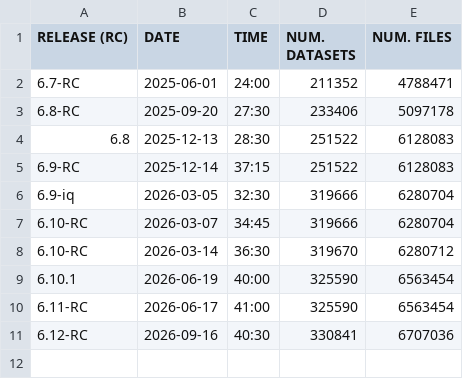
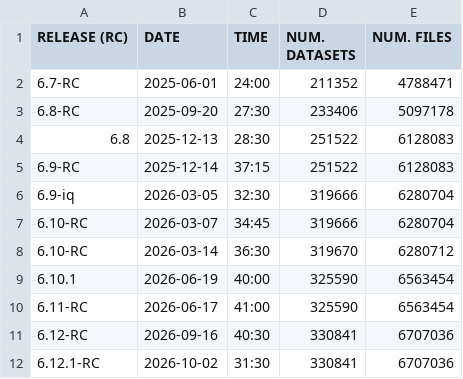
Before and after one commit to IQSS/dataverse.harvard.edu, a TSV file: performance/releases/reindex/RESULTS_full_reindex.tsv, drawn as a sheet.

Commit message:
The reindex result for 6.12.1

```diff
--- a/performance/releases/reindex/RESULTS_full_reindex.tsv
+++ b/performance/releases/reindex/RESULTS_full_reindex.tsv
@@ -11 +11,2 @@ RELEASE (RC)	DATE	TIME	NUM. DATASETS	NUM. FILES
 6.12-RC	2026-09-16	40:30	330841	6707036
+6.12.1-RC	2026-10-02	31:30	330841	6707036
```
